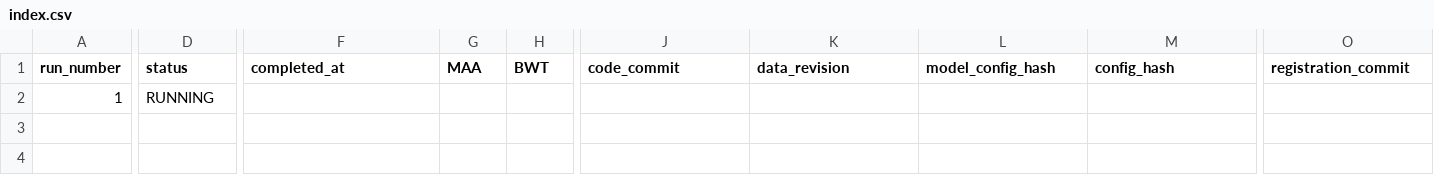
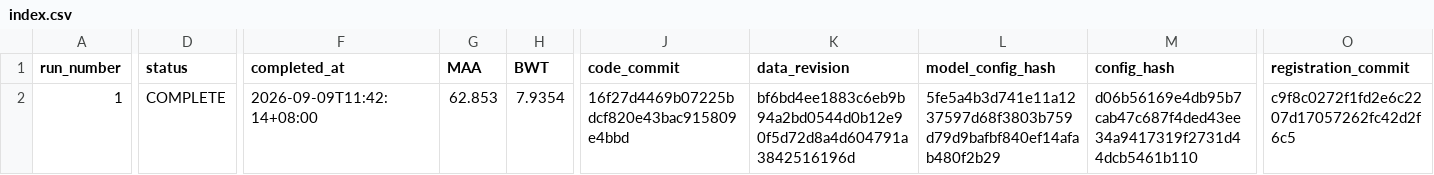
Before and after one commit to VincentAshton/CoIN, a CSV file: docs/experiments/coin_replay_random_r001/index.csv, drawn as a sheet; only a part is shown, gaps mark what is left out; the diff covers the shown part only; the diff names each change by its address in the sheet, - before the commit and + after, or states it on an @@ line.

Commit message:
results(random-replay): complete run_0001_seed_358341059 seed=358341059 MAA=62.853 BWT=7.9354

```diff
--- a/docs/experiments/coin_replay_random_r001/index.csv
+++ b/docs/experiments/coin_replay_random_r001/index.csv
-D2 (status): RUNNING
+D2 (status): COMPLETE
-F2 (completed_at): (empty)
+F2 (completed_at): 2026-09-09T11:42:14+08:00
-G2 (MAA): (empty)
+G2 (MAA): 62.853
-H2 (BWT): (empty)
+H2 (BWT): 7.9354
-J2 (code_commit): (empty)
+J2 (code_commit): 16f27d4469b07225bdcf820e43bac915809e4bbd
-K2 (data_revision): (empty)
+K2 (data_revision): bf6bd4ee1883c6eb9b94a2bd0544d0b12e90f5d72d8a4d604791a3842516196d
-L2 (model_config_hash): (empty)
+L2 (model_config_hash): 5fe5a4b3d741e11a1237597d68f3803b759d79d9bafbf840ef14afab480f2b29
-M2 (config_hash): (empty)
+M2 (config_hash): d06b56169e4db95b7cab47c687f4ded43ee34a9417319f2731d44dcb5461b110
-O2 (registration_commit): (empty)
+O2 (registration_commit): c9f8c0272f1fd2e6c2207d17057262fc42d2f6c5
```
Also changed, not shown: 1 edited cell elsewhere in this file, 2 other files.
